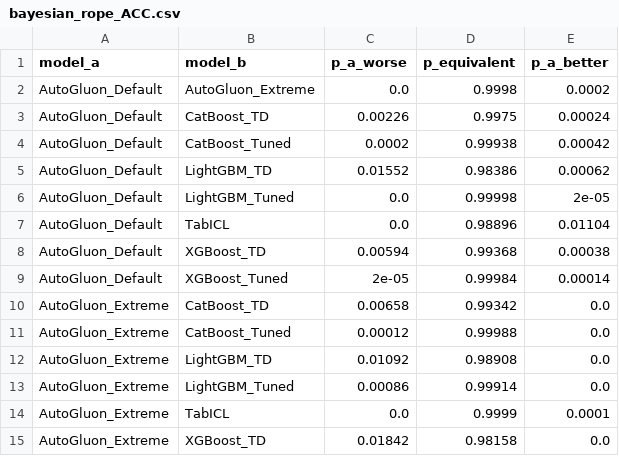
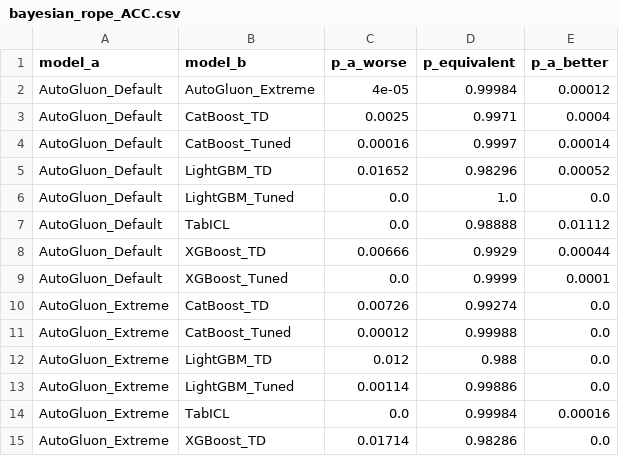
Before and after one commit to jpmsilva1/Projeto_AM_Leandro_TabICL, a CSV file: cluster_apuana/resultados_estatisticos/bayesian_rope_ACC.csv, drawn as a sheet; only a part is shown; the diff covers the shown part only.

```diff
--- a/cluster_apuana/resultados_estatisticos/bayesian_rope_ACC.csv
+++ b/cluster_apuana/resultados_estatisticos/bayesian_rope_ACC.csv
@@ -1,15 +1,15 @@
 model_a,model_b,p_a_worse,p_equivalent,p_a_better
-AutoGluon_Default,AutoGluon_Extreme,0.0,0.9998,0.0002
-AutoGluon_Default,CatBoost_TD,0.00226,0.9975,0.00024
-AutoGluon_Default,CatBoost_Tuned,0.0002,0.99938,0.00042
-AutoGluon_Default,LightGBM_TD,0.01552,0.98386,0.00062
-AutoGluon_Default,LightGBM_Tuned,0.0,0.99998,2e-05
-AutoGluon_Default,TabICL,0.0,0.98896,0.01104
-AutoGluon_Default,XGBoost_TD,0.00594,0.99368,0.00038
-AutoGluon_Default,XGBoost_Tuned,2e-05,0.99984,0.00014
-AutoGluon_Extreme,CatBoost_TD,0.00658,0.99342,0.0
+AutoGluon_Default,AutoGluon_Extreme,4e-05,0.99984,0.00012
+AutoGluon_Default,CatBoost_TD,0.0025,0.9971,0.0004
+AutoGluon_Default,CatBoost_Tuned,0.00016,0.9997,0.00014
+AutoGluon_Default,LightGBM_TD,0.01652,0.98296,0.00052
+AutoGluon_Default,LightGBM_Tuned,0.0,1.0,0.0
+AutoGluon_Default,TabICL,0.0,0.98888,0.01112
+AutoGluon_Default,XGBoost_TD,0.00666,0.9929,0.00044
+AutoGluon_Default,XGBoost_Tuned,0.0,0.9999,0.0001
+AutoGluon_Extreme,CatBoost_TD,0.00726,0.99274,0.0
 AutoGluon_Extreme,CatBoost_Tuned,0.00012,0.99988,0.0
-AutoGluon_Extreme,LightGBM_TD,0.01092,0.98908,0.0
-AutoGluon_Extreme,LightGBM_Tuned,0.00086,0.99914,0.0
-AutoGluon_Extreme,TabICL,0.0,0.9999,0.0001
-AutoGluon_Extreme,XGBoost_TD,0.01842,0.98158,0.0
+AutoGluon_Extreme,LightGBM_TD,0.012,0.988,0.0
+AutoGluon_Extreme,LightGBM_Tuned,0.00114,0.99886,0.0
+AutoGluon_Extreme,TabICL,0.0,0.99984,0.00016
+AutoGluon_Extreme,XGBoost_TD,0.01714,0.98286,0.0
```
Also changed, not shown: 39 edited cells elsewhere in this file, cluster_apuana/resultados_estatisticos/01_Desempenho_Medio_Global.csv, cluster_apuana/resultados_estatisticos/bayesian_rope_AUC_OVO.csv, 6 other files.
